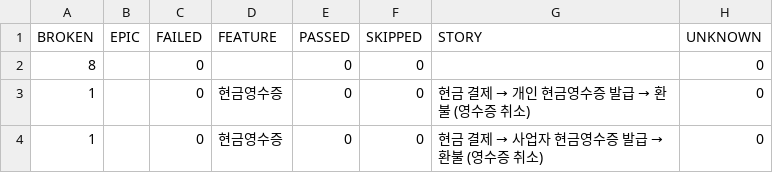
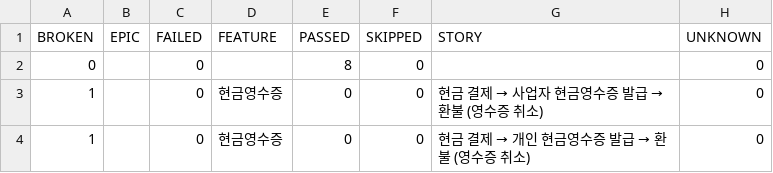
Before and after one commit to heeyeonnoh/payhere-android-qa-automation, a CSV file: data/behaviors.csv, drawn as a sheet.

```diff
--- a/data/behaviors.csv
+++ b/data/behaviors.csv
@@ -1,4 +1,4 @@
 "BROKEN","EPIC","FAILED","FEATURE","PASSED","SKIPPED","STORY","UNKNOWN"
-"8","","0","","0","0","","0"
+"0","","0","","8","0","","0"
+"1","","0","현금영수증","0","0","현금 결제 → 사업자 현금영수증 발급 → 환불 (영수증 취소)","0"
 "1","","0","현금영수증","0","0","현금 결제 → 개인 현금영수증 발급 → 환불 (영수증 취소)","0"
-"1","","0","현금영수증","0","0","현금 결제 → 사업자 현금영수증 발급 → 환불 (영수증 취소)","0"
```
Also changed, not shown: data/suites.csv, 44 other files.
